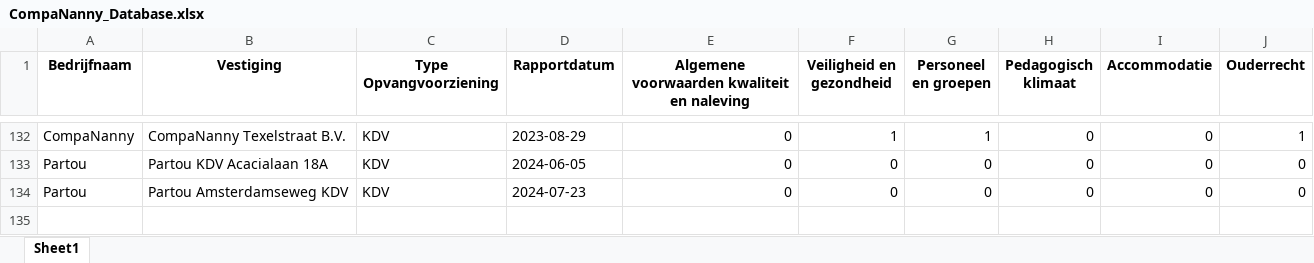
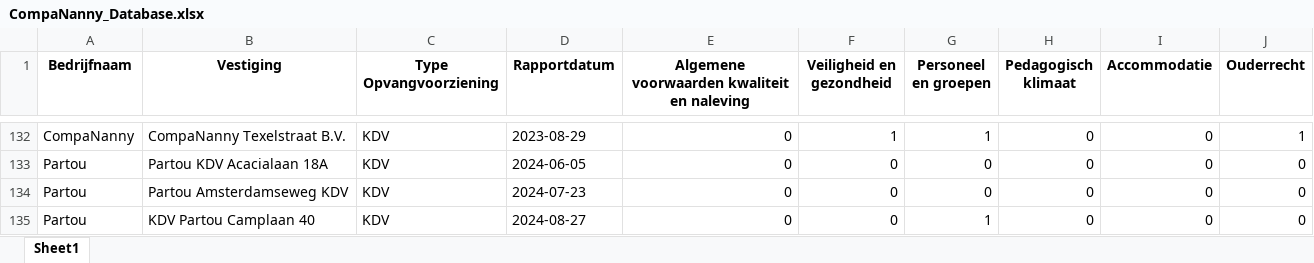
Before and after one commit to HiddeFranke/CompaNanny, an Excel workbook: CompaNanny_Database.xlsx, sheet Sheet1, drawn as a sheet; only a part is shown, gaps mark what is left out; values as stored, in another font and other column widths than the file's, no borders; the diff names each change by its address in the sheet, - before the commit and + after, or states it on an @@ line.

Commit message:
Nieuwe data toegevoegd via Streamlit op 2024-12-04 11:33:25

```diff
--- a/CompaNanny_Database.xlsx (sheet Sheet1)
+++ b/CompaNanny_Database.xlsx (sheet Sheet1)
+row 135: Partou | KDV Partou Camplaan 40 | KDV | 2024-08-27 | 0 | 0 | 1 | 0 | 0 | 0
```
